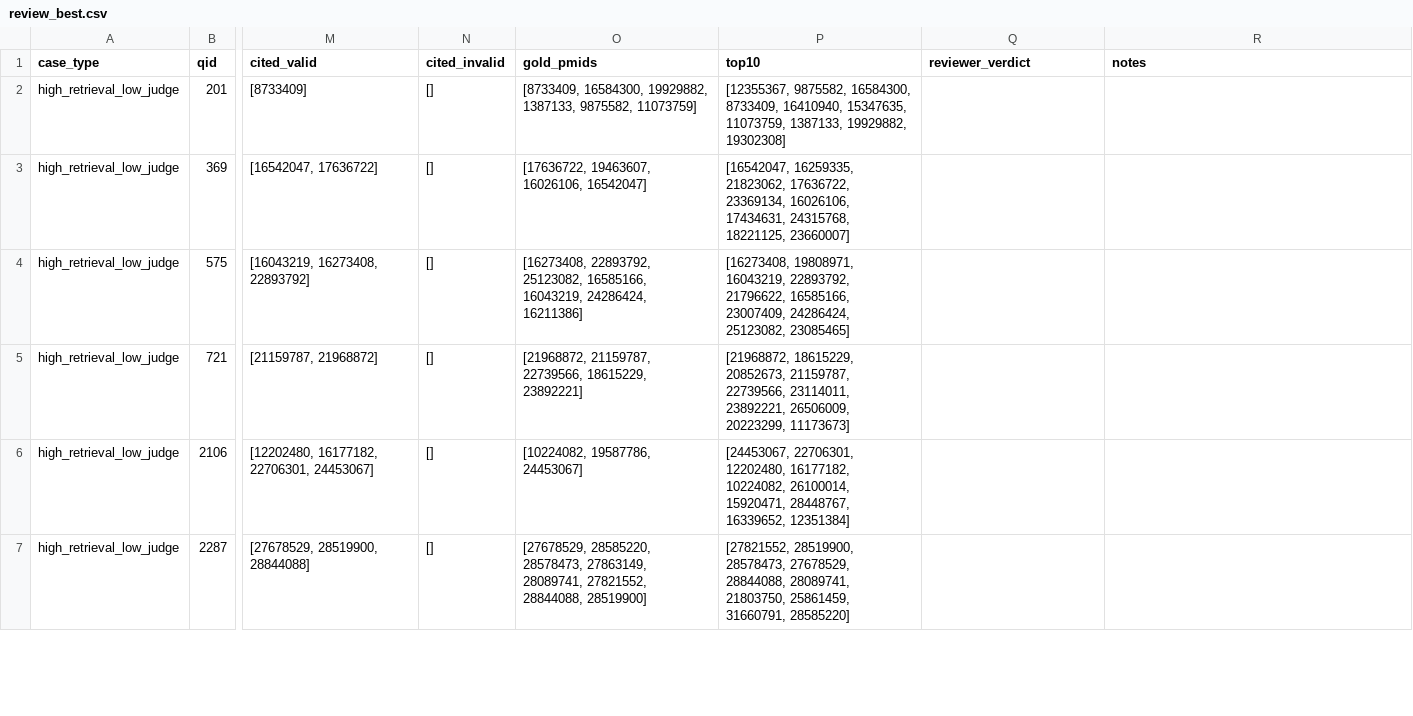
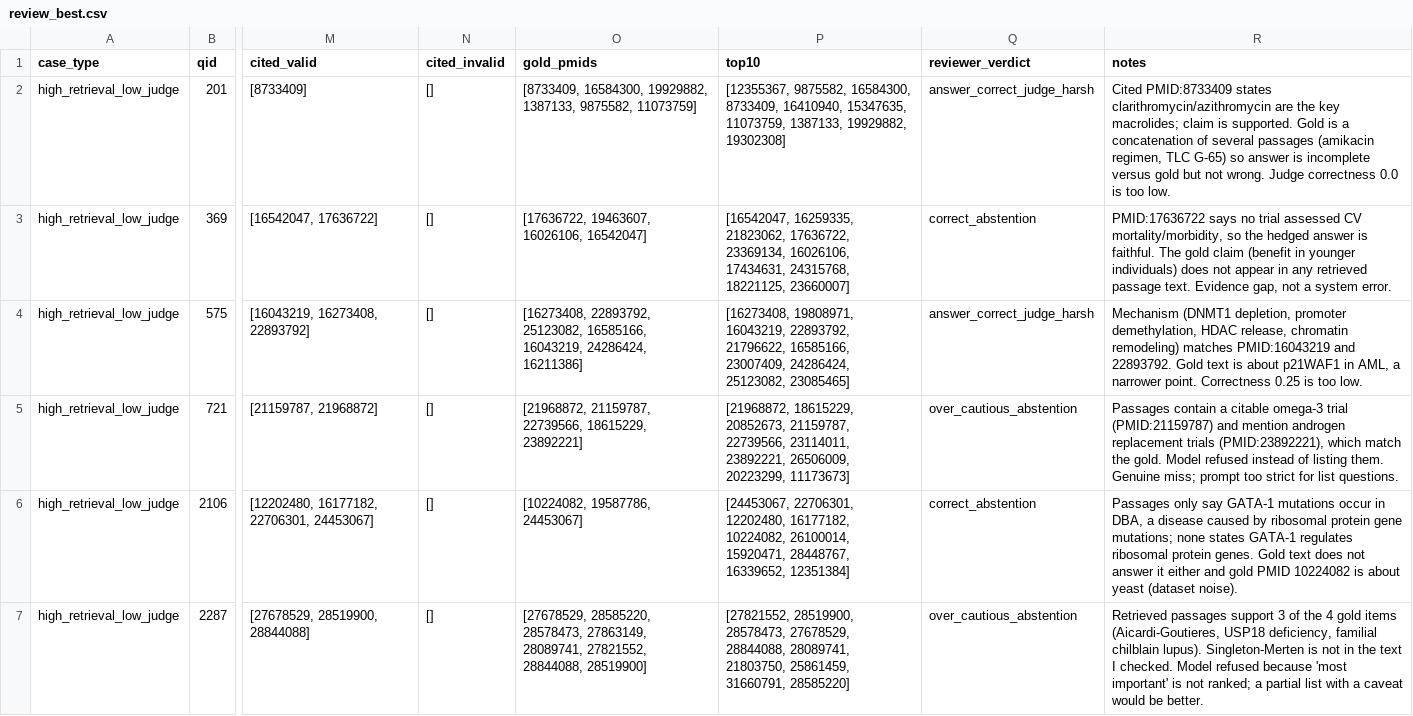
Before and after one commit to dhanushvaranasi-alpha/biomedical-hybrid-search, a CSV file: results/review_best.csv, drawn as a sheet; only a part is shown, gaps mark what is left out; the diff covers the shown part only; the diff names each change by its address in the sheet, - before the commit and + after, or states it on an @@ line.

```diff
--- a/results/review_best.csv
+++ b/results/review_best.csv
-Q2 (reviewer_verdict): (empty)
+Q2 (reviewer_verdict): answer_correct_judge_harsh
-R2 (notes): (empty)
+R2 (notes): Cited PMID:8733409 states clarithromycin/azithromycin are the key macrolides; claim is supported. Gold is a concatenation of several passages (amikacin regimen, TLC G-65) so answer is incomplete versus gold but not wrong. Judge correctness 0.0 is too low.
-Q3 (reviewer_verdict): (empty)
+Q3 (reviewer_verdict): correct_abstention
-R3 (notes): (empty)
+R3 (notes): PMID:17636722 says no trial assessed CV mortality/morbidity, so the hedged answer is faithful. The gold claim (benefit in younger individuals) does not appear in any retrieved passage text. Evidence gap, not a system error.
-Q4 (reviewer_verdict): (empty)
+Q4 (reviewer_verdict): answer_correct_judge_harsh
-R4 (notes): (empty)
+R4 (notes): Mechanism (DNMT1 depletion, promoter demethylation, HDAC release, chromatin remodeling) matches PMID:16043219 and 22893792. Gold text is about p21WAF1 in AML, a narrower point. Correctness 0.25 is too low.
-Q5 (reviewer_verdict): (empty)
+Q5 (reviewer_verdict): over_cautious_abstention
-R5 (notes): (empty)
+R5 (notes): Passages contain a citable omega-3 trial (PMID:21159787) and mention androgen replacement trials (PMID:23892221), which match the gold. Model refused instead of listing them. Genuine miss; prompt too strict for list questions.
-Q6 (reviewer_verdict): (empty)
+Q6 (reviewer_verdict): correct_abstention
-R6 (notes): (empty)
+R6 (notes): Passages only say GATA-1 mutations occur in DBA, a disease caused by ribosomal protein gene mutations; none states GATA-1 regulates ribosomal protein genes. Gold text does not answer it either and gold PMID 10224082 is about yeast (dataset noise).
-Q7 (reviewer_verdict): (empty)
+Q7 (reviewer_verdict): over_cautious_abstention
-R7 (notes): (empty)
+R7 (notes): Retrieved passages support 3 of the 4 gold items (Aicardi-Goutieres, USP18 deficiency, familial chilblain lupus). Singleton-Merten is not in the text I checked. Model refused because 'most important' is not ranked; a partial list with a caveat would be better.
```
Also changed, not shown: 13 edited cells elsewhere in this file.
